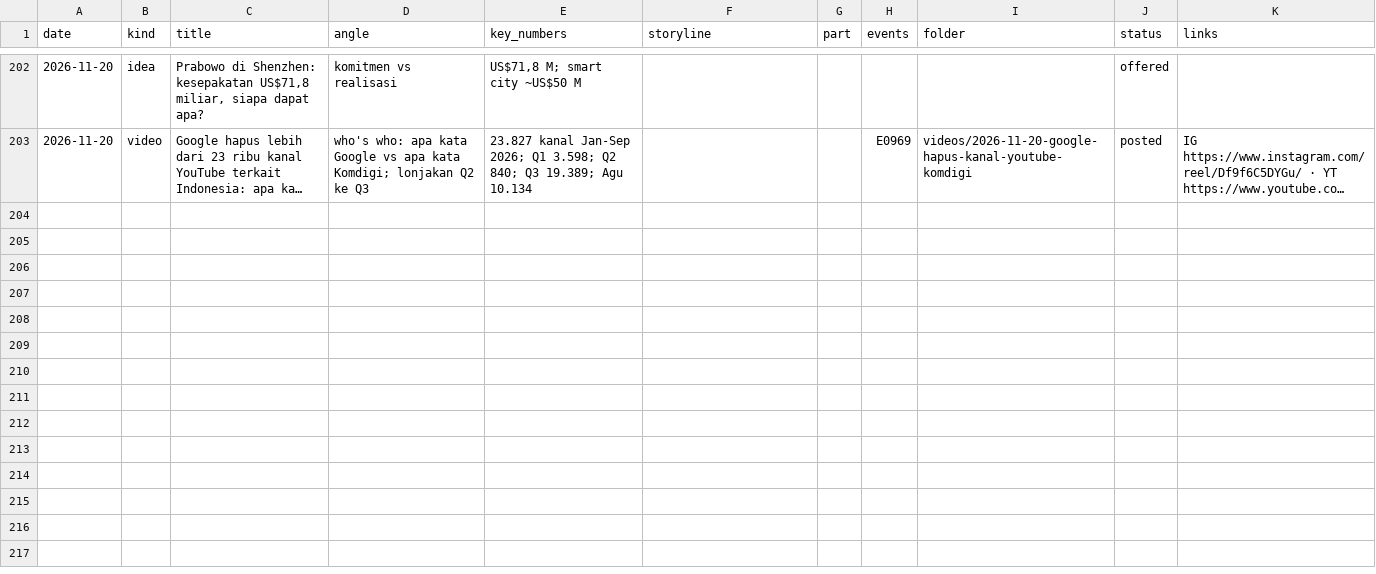
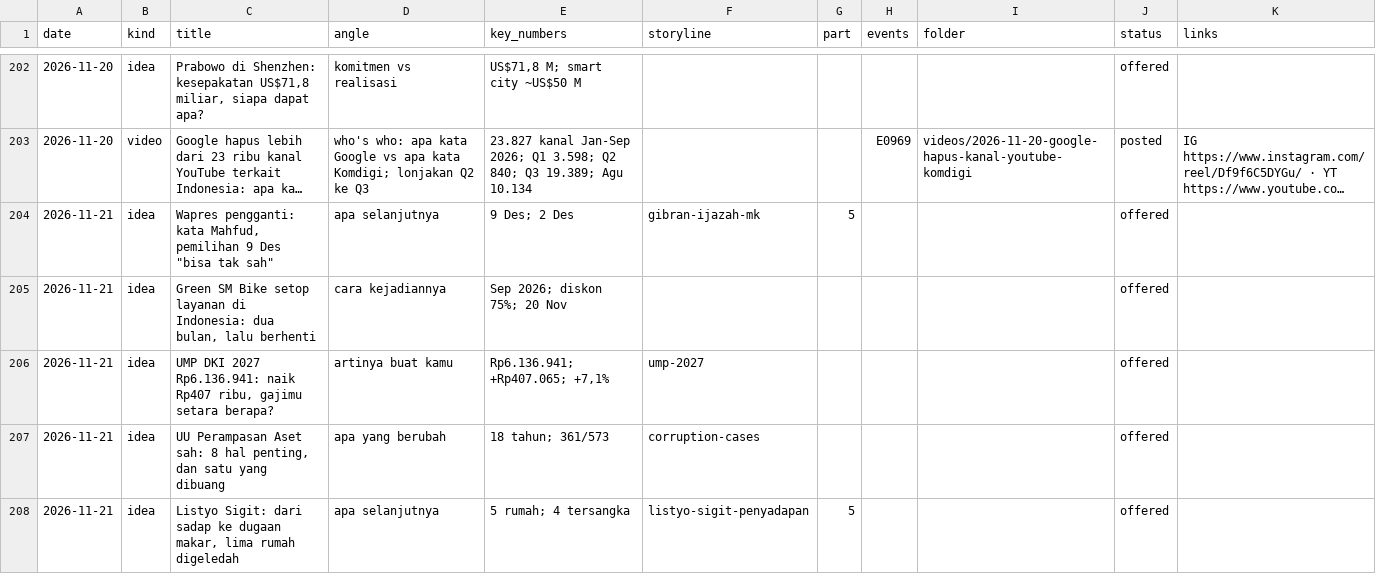
Before and after one commit to psatyadarma/explainer-studio, a CSV file: accounts/rangkumindong/knowledge/covered.csv, drawn as a sheet; only a part is shown, gaps mark what is left out; long unchanged cells end in …; the diff names each change by its address in the sheet, - before the commit and + after, or states it on an @@ line.

```diff
--- a/accounts/rangkumindong/knowledge/covered.csv
+++ b/accounts/rangkumindong/knowledge/covered.csv
+row 204: 2026-11-21 | idea | Wapres pengganti: kata Mahfud, pemilihan 9 Des "bisa tak sah" | apa selanjutnya | 9 Des; 2 Des | gibran-ijazah-mk | 5 |  |  | offered
+row 205: 2026-11-21 | idea | Green SM Bike setop layanan di Indonesia: dua bulan, lalu berhenti | cara kejadiannya | Sep 2026; diskon 75%; 20 Nov |  |  |  |  | offered
+row 206: 2026-11-21 | idea | UMP DKI 2027 Rp6.136.941: naik Rp407 ribu, gajimu setara berapa? | artinya buat kamu | Rp6.136.941; +Rp407.065; +7,1% | ump-2027 |  |  |  | offered
+row 207: 2026-11-21 | idea | UU Perampasan Aset sah: 8 hal penting, dan satu yang dibuang | apa yang berubah | 18 tahun; 361/573 | corruption-cases |  |  |  | offered
+row 208: 2026-11-21 | idea | Listyo Sigit: dari sadap ke dugaan makar, lima rumah digeledah | apa selanjutnya | 5 rumah; 4 tersangka | listyo-sigit-penyadapan | 5 |  |  | offered
```
Also changed, not shown: 15 other files.
